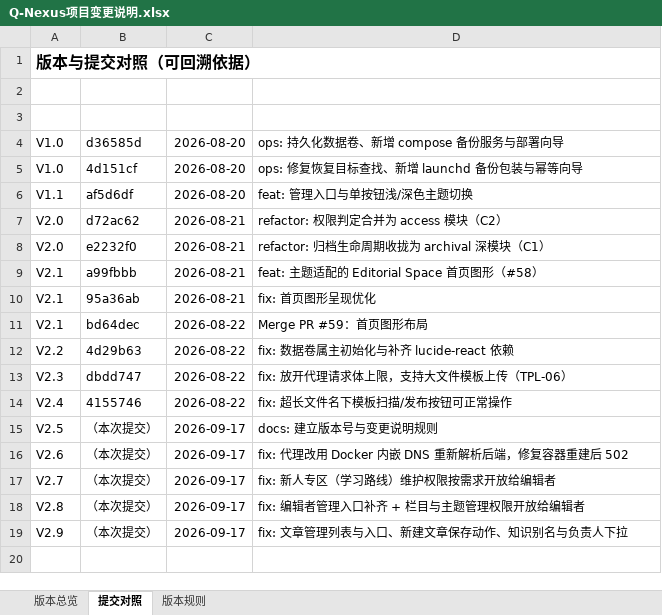
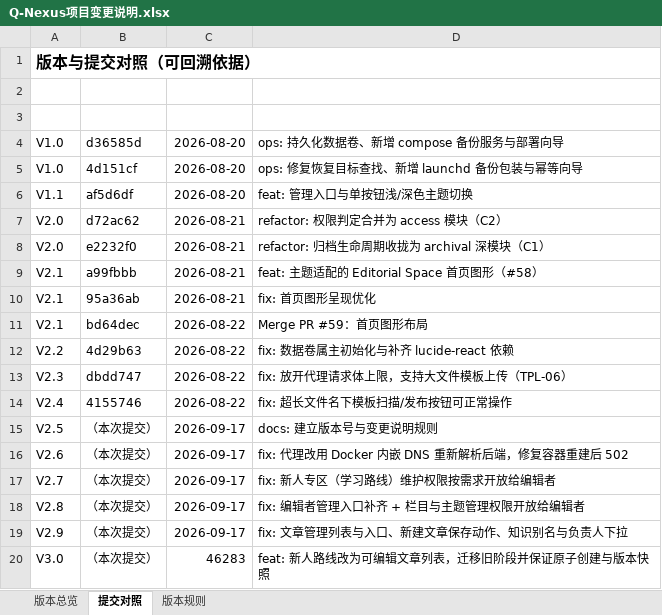
Before and after one commit to profundity-max/quality-homepage, an Excel workbook: Q-Nexus项目变更说明.xlsx, sheet 提交对照, drawn as a sheet; values as stored, in another font and other column widths than the file's, no borders; the diff names each change by its address in the sheet, - before the commit and + after, or states it on an @@ line.

```diff
--- a/Q-Nexus项目变更说明.xlsx (sheet 提交对照)
+++ b/Q-Nexus项目变更说明.xlsx (sheet 提交对照)
+row 20: V3.0 | （本次提交） | 46283 | feat: 新人路线改为可编辑文章列表，迁移旧阶段并保证原子创建与版本快照
```
Also changed, not shown: sheet 版本总览, 46 other files.
